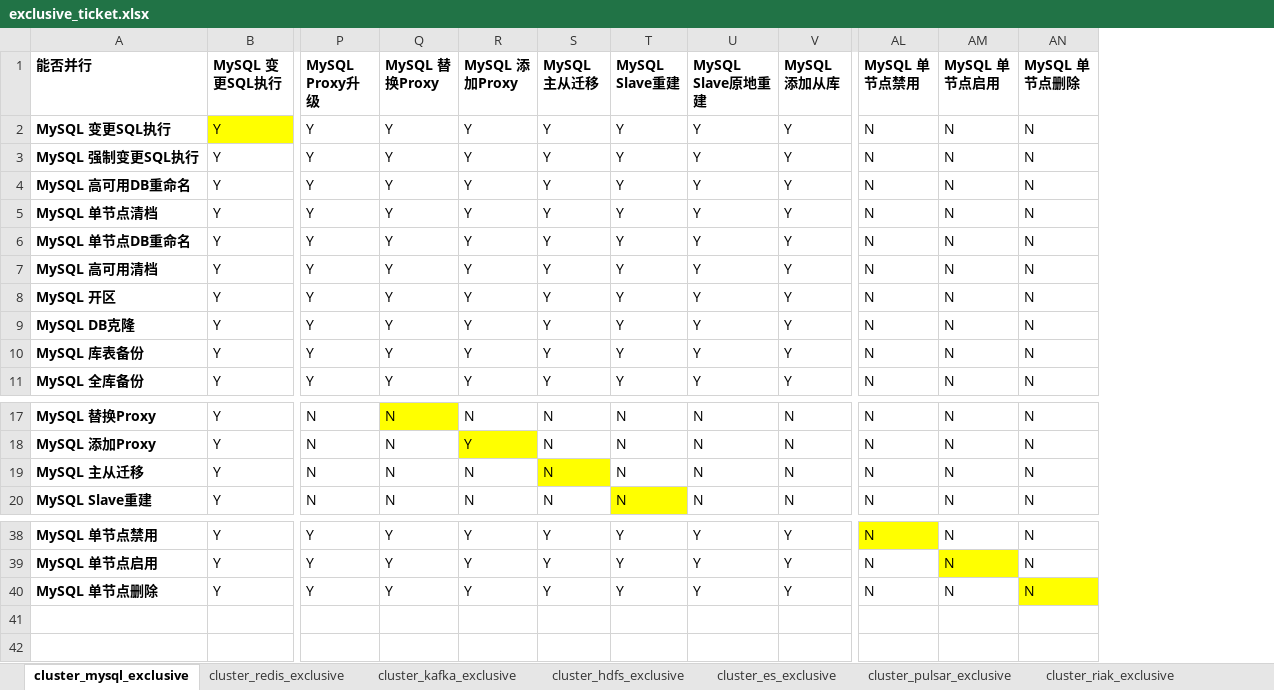
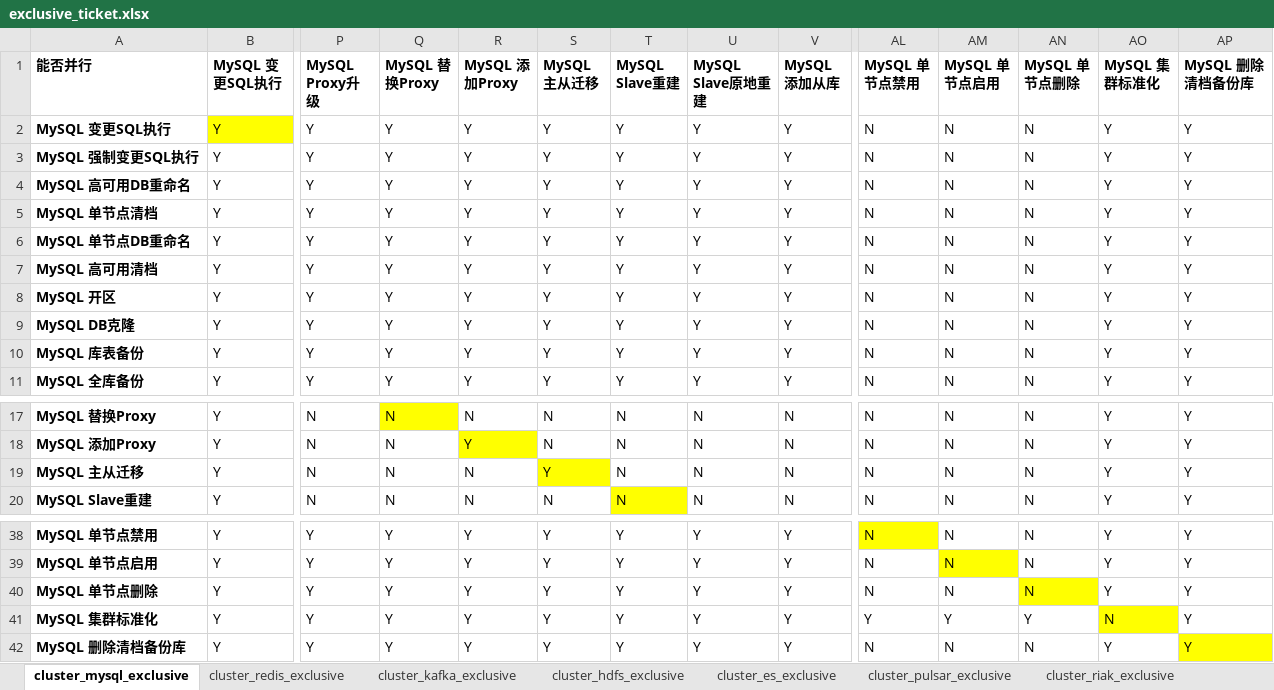
Before and after one commit to sighter-jsjs/blueking-dbm, an Excel workbook: dbm-ui/backend/ticket/exclusive_ticket.xlsx, sheet cluster_mysql_exclusive, drawn as a sheet; only a part is shown, gaps mark what is left out; values as stored, in another font and other column widths than the file's, no borders; rows hold the shown columns only; the diff names each change by its address in the sheet, - before the commit and + after, or states it on an @@ line.

```diff
--- a/dbm-ui/backend/ticket/exclusive_ticket.xlsx (sheet cluster_mysql_exclusive)
+++ b/dbm-ui/backend/ticket/exclusive_ticket.xlsx (sheet cluster_mysql_exclusive)
+column AO (MySQL 集群标准化), rows 2-11: all Y; rows 17-20: all Y; rows 38-40: all Y
+column AP (MySQL 删除清档备份库), rows 2-11: all Y; rows 17-20: all Y; rows 38-40: all Y
-S19 (MySQL 主从迁移): N
+S19 (MySQL 主从迁移): Y
+row 41: MySQL 集群标准化 | Y | Y | Y | Y | Y | Y | Y | Y | Y | Y | Y | N | Y
+row 42: MySQL 删除清档备份库 | Y | Y | Y | Y | Y | Y | Y | Y | N | N | N | Y | Y
```
Also changed, not shown: sheet cluster_tendbcluster_exclusive, 2 other files.
